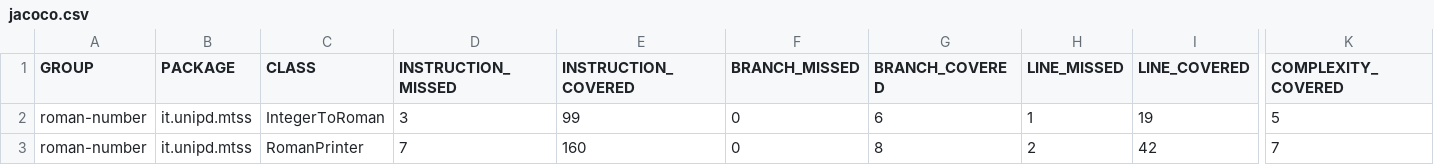
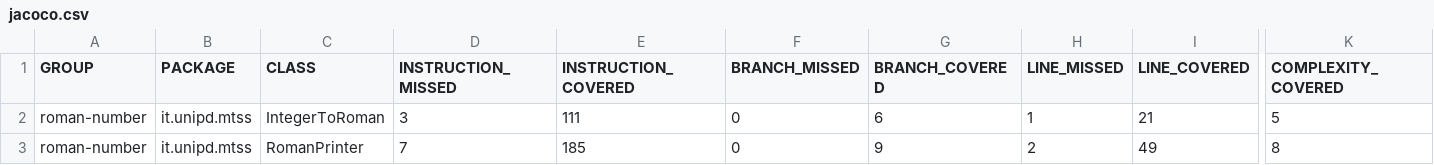
Before and after one commit to SerpenTaki/Assignment2, a CSV file: target/site/jacoco/jacoco.csv, drawn as a sheet; only a part is shown, gaps mark what is left out; the diff names each change by its address in the sheet, - before the commit and + after, or states it on an @@ line.

```diff
--- a/target/site/jacoco/jacoco.csv
+++ b/target/site/jacoco/jacoco.csv
-E2 (INSTRUCTION_COVERED): 99
+E2 (INSTRUCTION_COVERED): 111
-I2 (LINE_COVERED): 19
+I2 (LINE_COVERED): 21
-E3 (INSTRUCTION_COVERED): 160
+E3 (INSTRUCTION_COVERED): 185
-G3 (BRANCH_COVERED): 8
+G3 (BRANCH_COVERED): 9
-I3 (LINE_COVERED): 42
+I3 (LINE_COVERED): 49
-K3 (COMPLEXITY_COVERED): 7
+K3 (COMPLEXITY_COVERED): 8
```
Also changed, not shown: 24 other files.
